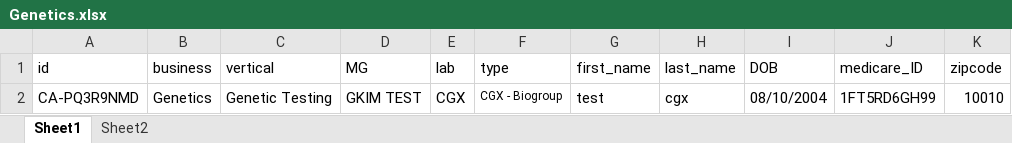
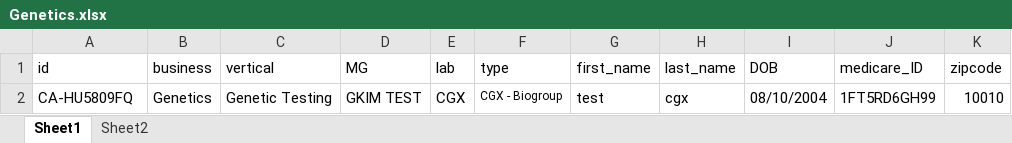
Before and after one commit to nguyenbadac0405/prod_RCE, an Excel workbook: target/test-classes/Genetics.xlsx, sheet Sheet1, drawn as a sheet; values as stored, in another font and other column widths than the file's, no borders; the diff names each change by its address in the sheet, - before the commit and + after, or states it on an @@ line.

```diff
--- a/target/test-classes/Genetics.xlsx (sheet Sheet1)
+++ b/target/test-classes/Genetics.xlsx (sheet Sheet1)
-A2 (id): CA-PQ3R9NMD
+A2 (id): CA-HU5809FQ
```
Also changed, not shown: target/test-classes/MDL.xlsx, target/test-classes/beauty.xlsx, 20 other files.
